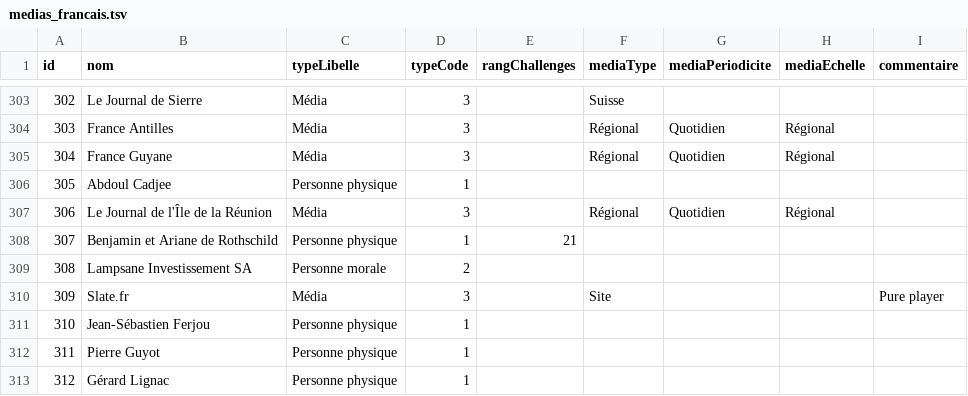
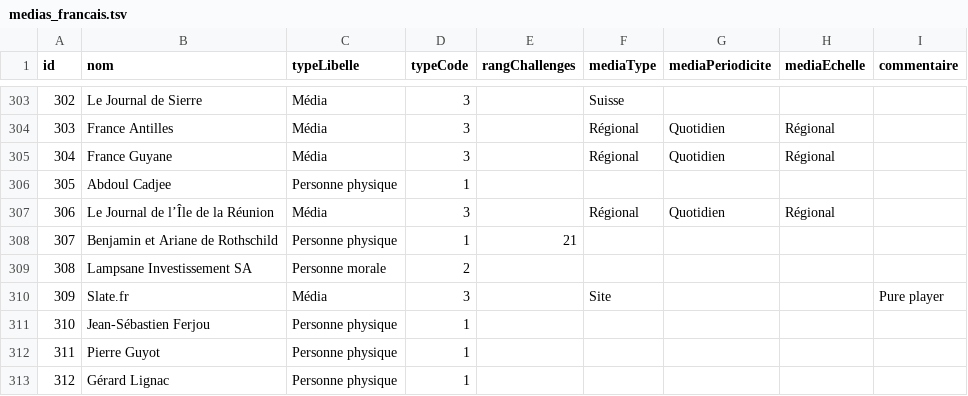
Before and after one commit to mdiplo/Medias_francais, a TSV file: medias_francais.tsv, drawn as a sheet; only a part is shown, gaps mark what is left out; the diff covers the shown part only.

```diff
--- a/medias_francais.tsv
+++ b/medias_francais.tsv
@@ -306,3 +306,3 @@ id	nom	typeLibelle	typeCode	rangChallenges	mediaType	mediaPeriodicite	mediaEchel
 305	Abdoul Cadjee	Personne physique	1					
-306	Le Journal de l'Île de la Réunion	Média	3		Régional	Quotidien	Régional	
+306	Le Journal de l’Île de la Réunion	Média	3		Régional	Quotidien	Régional	
 307	Benjamin et Ariane de Rothschild	Personne physique	1	21				
```
Also changed, not shown: 23 edited cells elsewhere in this file, relations_medias_francais.tsv.
